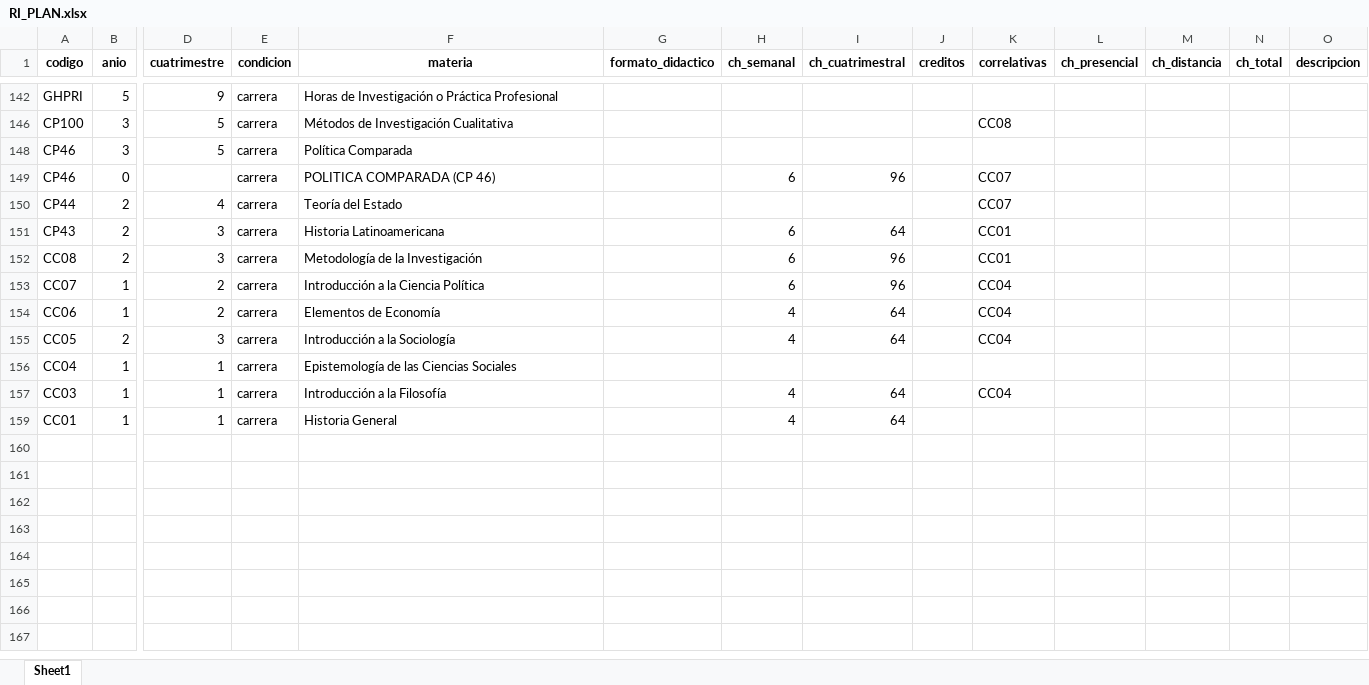
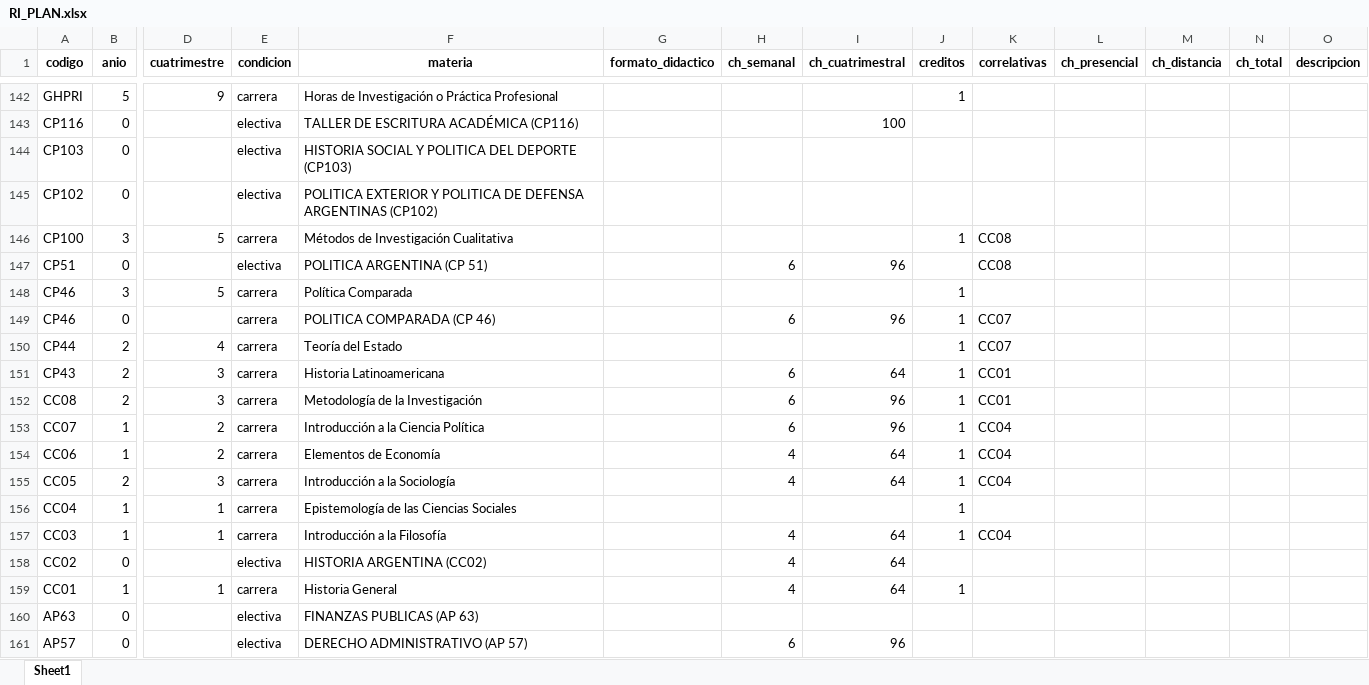
Before and after one commit to f3d3to/scheduling, an Excel workbook: backend/core/management/commands/RI_PLAN.xlsx, sheet Sheet1, drawn as a sheet; only a part is shown, gaps mark what is left out; values as stored, in another font and other column widths than the file's, no borders; charts and pictures not drawn; rows hold the shown columns only; the diff covers the shown part only; the diff names each change by its address in the sheet, - before the commit and + after, or states it on an @@ line.

```diff
--- a/backend/core/management/commands/RI_PLAN.xlsx (sheet Sheet1)
+++ b/backend/core/management/commands/RI_PLAN.xlsx (sheet Sheet1)
-J142 (creditos): (empty)
+J142 (creditos): 1
@@ row 143 unhidden: CP116 | 0 |  | electiva | TALLER DE ESCRITURA ACADÉMICA (CP116) |  |  | 100 @@
@@ row 144 unhidden: CP103 | 0 |  | electiva | HISTORIA SOCIAL Y POLITICA DEL DEPORTE (CP103) @@
@@ row 145 unhidden: CP102 | 0 |  | electiva | POLITICA EXTERIOR Y POLITICA DE DEFENSA ARGENTINAS (CP102) @@
-J146 (creditos): (empty)
+J146 (creditos): 1
@@ row 147 unhidden: CP51 | 0 |  | electiva | POLITICA ARGENTINA (CP 51) |  | 6 | 96 |  | CC08 @@
-J148:J157 (creditos): (empty)
+J148:J157 (creditos): 1
@@ row 158 unhidden: CC02 | 0 |  | electiva | HISTORIA ARGENTINA (CC02) |  | 4 | 64 @@
-J159 (creditos): (empty)
+J159 (creditos): 1
@@ row 160 unhidden: AP63 | 0 |  | electiva | FINANZAS PUBLICAS (AP 63) @@
@@ row 161 unhidden: AP57 | 0 |  | electiva | DERECHO ADMINISTRATIVO (AP 57) |  | 6 | 96 @@
```
Also changed, not shown: 118 hidden or unhidden rows and 22 edited cells elsewhere in this sheet, 16 other files.
